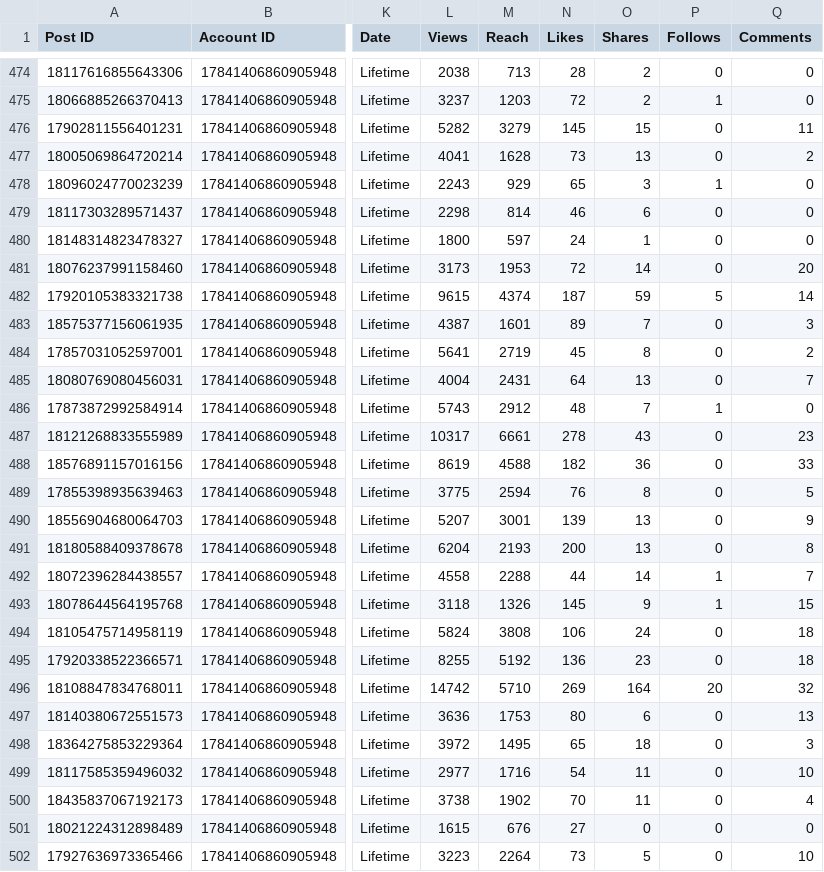
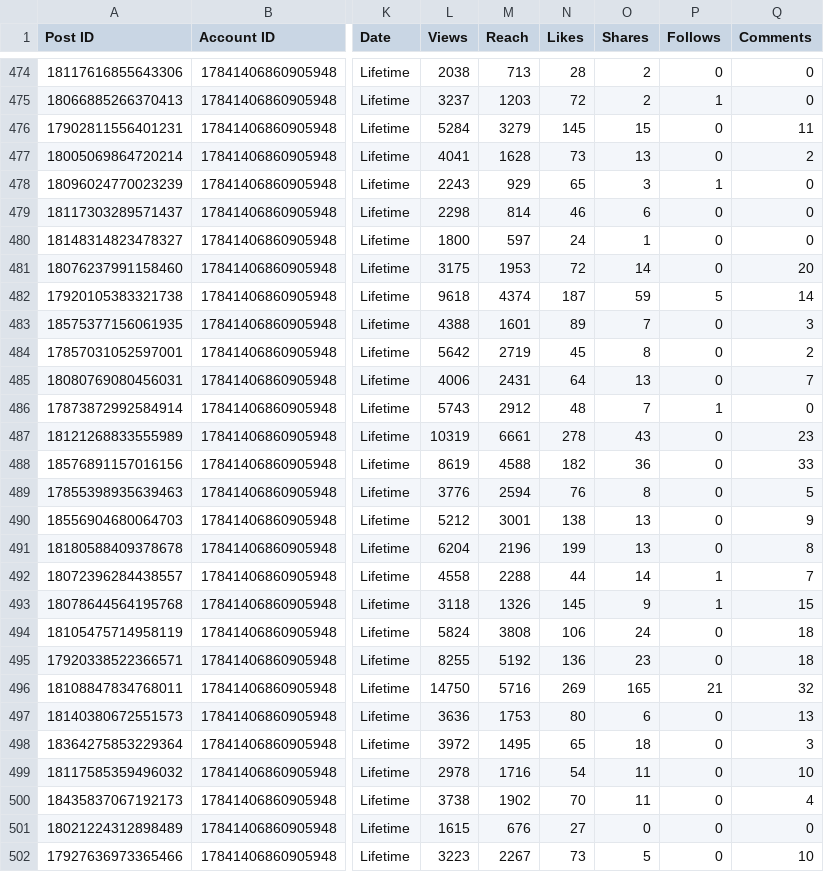
Before and after one commit to Claudiae09/init-instagram-pipeline, a CSV file: csv/instagram_export.csv, drawn as a sheet; only a part is shown, gaps mark what is left out; the diff covers the shown part only; the diff names each change by its address in the sheet, - before the commit and + after, or states it on an @@ line.

```diff
--- a/csv/instagram_export.csv
+++ b/csv/instagram_export.csv
-L476 (Views): 5282
+L476 (Views): 5284
-L481 (Views): 3173
+L481 (Views): 3175
-L482 (Views): 9615
+L482 (Views): 9618
-L483 (Views): 4387
+L483 (Views): 4388
-L484 (Views): 5641
+L484 (Views): 5642
-L485 (Views): 4004
+L485 (Views): 4006
-L487 (Views): 10317
+L487 (Views): 10319
-L489 (Views): 3775
+L489 (Views): 3776
-L490 (Views): 5207
+L490 (Views): 5212
-N490 (Likes): 139
+N490 (Likes): 138
-M491 (Reach): 2193
+M491 (Reach): 2196
-N491 (Likes): 200
+N491 (Likes): 199
-L496 (Views): 14742
+L496 (Views): 14750
-M496 (Reach): 5710
+M496 (Reach): 5716
-O496 (Shares): 164
+O496 (Shares): 165
-P496 (Follows): 20
+P496 (Follows): 21
-L499 (Views): 2977
+L499 (Views): 2978
-M502 (Reach): 2264
+M502 (Reach): 2267
```
Also changed, not shown: 117 edited cells elsewhere in this file, csv/account_insights.csv, csv/audience_demographics.csv, 3 other files.
